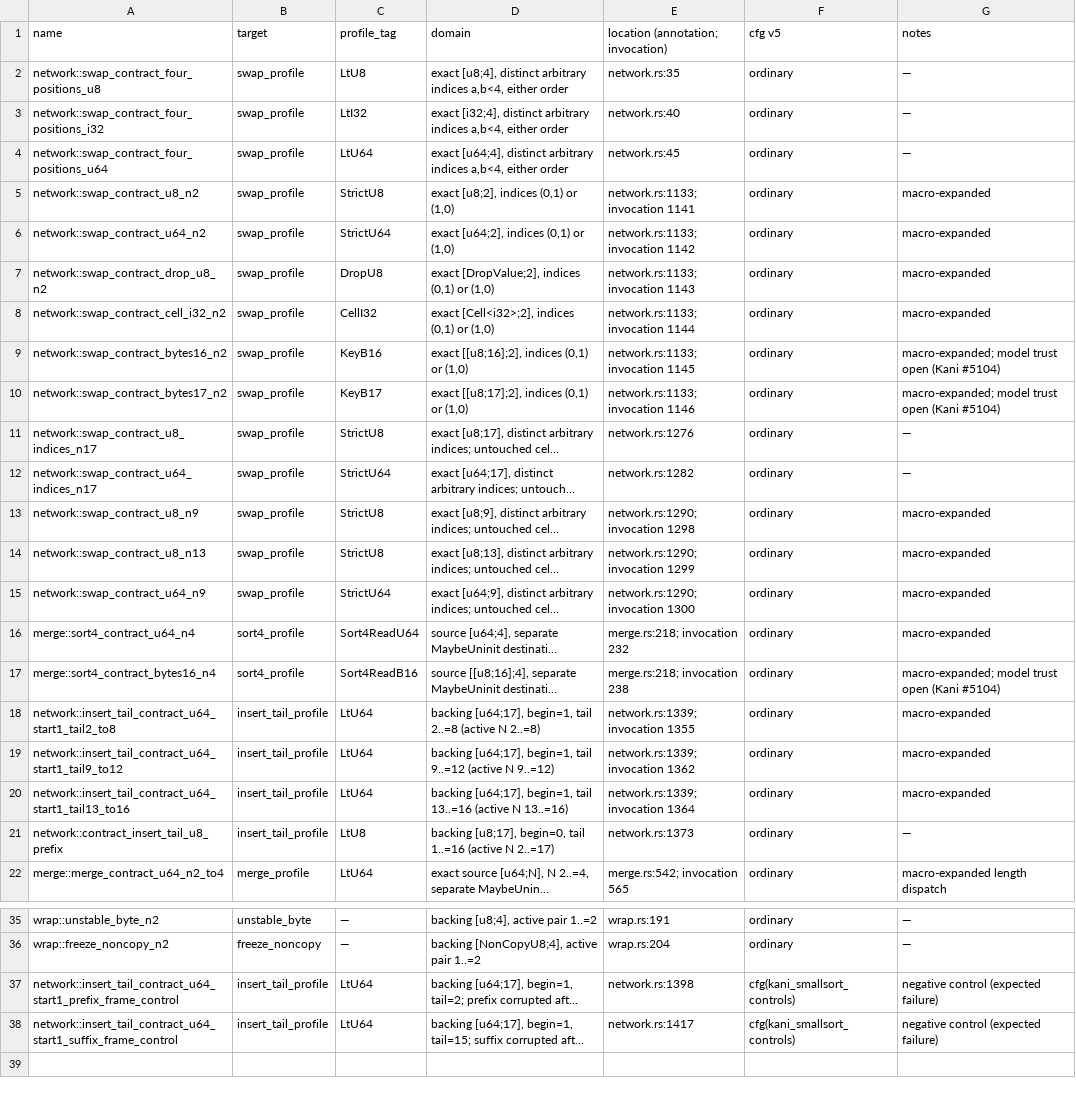
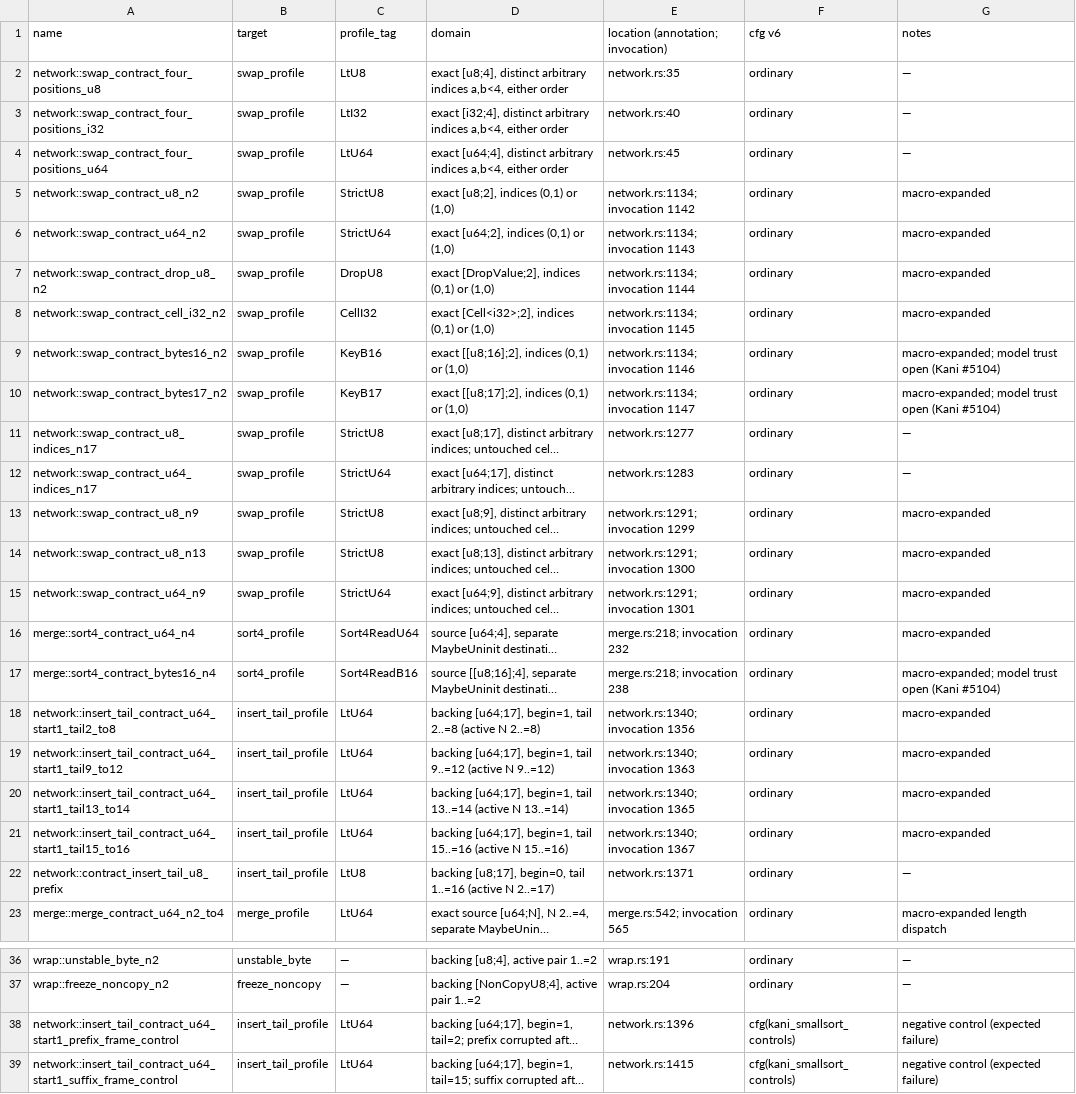
Before and after one commit to Tiramisu-Cake/verify-rust-std, a TSV file: research/challenge-8/kani-k1/domains/pfc-inventory.tsv, drawn as a sheet; only a part is shown, gaps mark what is left out; long unchanged cells end in …; addresses are those after the commit; the diff names each change by its address in the sheet, - before the commit and + after, or states it on an @@ line.

Commit message:
[skip ci] Rebind public contract domains to Part 1 v6

```diff
--- a/research/challenge-8/kani-k1/domains/pfc-inventory.tsv
+++ b/research/challenge-8/kani-k1/domains/pfc-inventory.tsv
-F1: cfg v5
+F1: cfg v6
-E5: network.rs:1133; invocation 1141
+E5: network.rs:1134; invocation 1142
-E6: network.rs:1133; invocation 1142
+E6: network.rs:1134; invocation 1143
-E7: network.rs:1133; invocation 1143
+E7: network.rs:1134; invocation 1144
-E8: network.rs:1133; invocation 1144
+E8: network.rs:1134; invocation 1145
-E9: network.rs:1133; invocation 1145
+E9: network.rs:1134; invocation 1146
-E10: network.rs:1133; invocation 1146
+E10: network.rs:1134; invocation 1147
-E11: network.rs:1276
+E11: network.rs:1277
-E12: network.rs:1282
+E12: network.rs:1283
-E13: network.rs:1290; invocation 1298
+E13: network.rs:1291; invocation 1299
-E14: network.rs:1290; invocation 1299
+E14: network.rs:1291; invocation 1300
-E15: network.rs:1290; invocation 1300
+E15: network.rs:1291; invocation 1301
-E18: network.rs:1339; invocation 1355
+E18: network.rs:1340; invocation 1356
-E19: network.rs:1339; invocation 1362
+E19: network.rs:1340; invocation 1363
-A20 (name): network::insert_tail_contract_u64_start1_tail13_to16
+A20 (name): network::insert_tail_contract_u64_start1_tail13_to14
-D20 (domain): …begin=1, tail 13..=16 (active N 13..=16)
+D20 (domain): …begin=1, tail 13..=14 (active N 13..=14)
-E20: network.rs:1339; invocation 1364
+E20: network.rs:1340; invocation 1365
+row 21: network::insert_tail_contract_u64_start1_tail15_to16 | insert_tail_profile | LtU64 | backing [u64;17], begin=1, tail 15..=16 (active N 15..=16) | network.rs:1340; invocation 1367 | ordinary | macro-expanded
-E22: network.rs:1373
+E22: network.rs:1371
-E38: network.rs:1398
+E38: network.rs:1396
-E39: network.rs:1417
+E39: network.rs:1415
```
Also changed, not shown: 6 other files.
